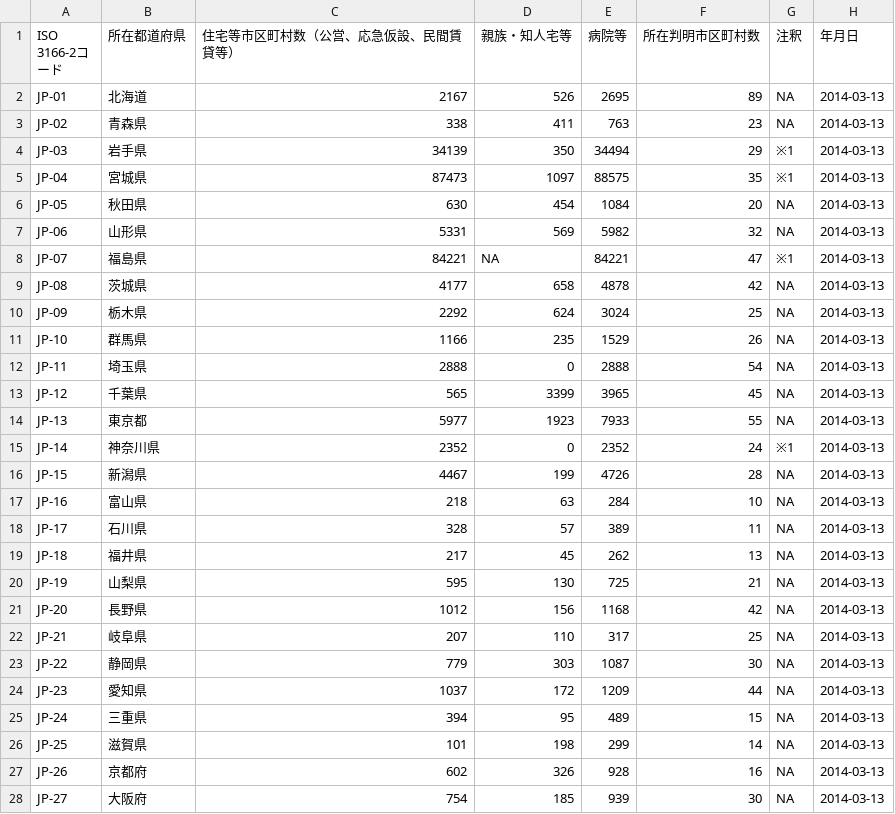
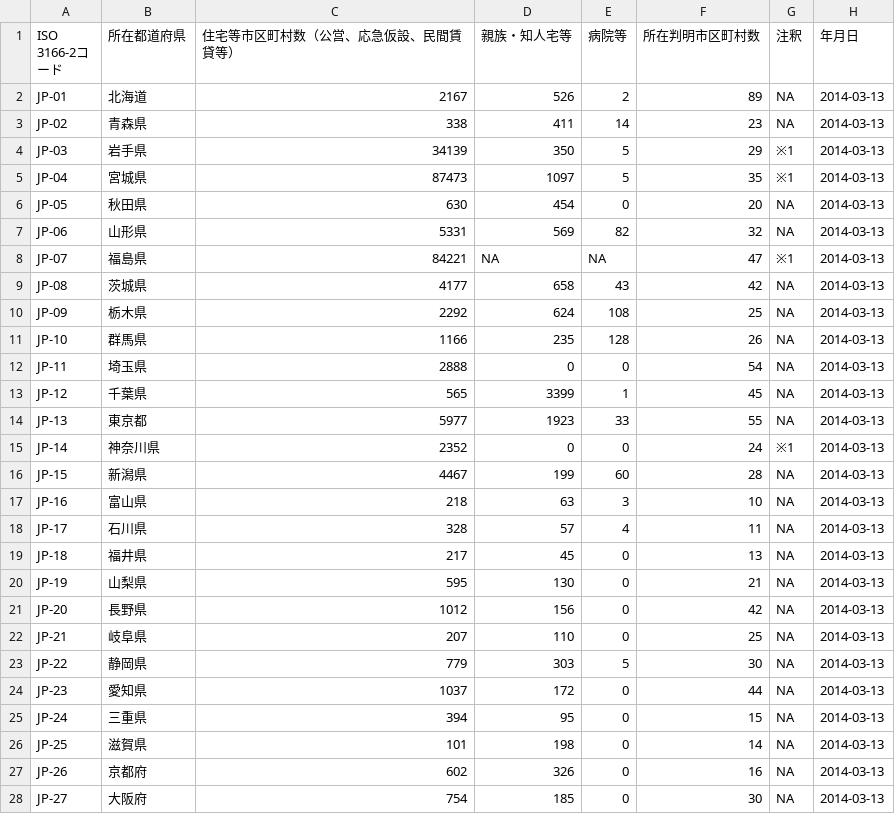
Before and after one commit to hhtyo/evacuees-by-prefecture, a CSV file: data/csv/evacuees-by-prefecture-2014-03-13.csv, drawn as a sheet; only a part is shown; the diff covers the shown part only.

```diff
--- a/data/csv/evacuees-by-prefecture-2014-03-13.csv
+++ b/data/csv/evacuees-by-prefecture-2014-03-13.csv
@@ -1,28 +1,28 @@
 ISO 3166-2コード,所在都道府県,住宅等市区町村数（公営、応急仮設、民間賃貸等）,親族・知人宅等,病院等,所在判明市区町村数,注釈,年月日
-JP-01,北海道,2167,526,2695,89,NA,2014-03-13
-JP-02,青森県,338,411,763,23,NA,2014-03-13
-JP-03,岩手県,34139,350,34494,29,※1,2014-03-13
-JP-04,宮城県,87473,1097,88575,35,※1,2014-03-13
-JP-05,秋田県,630,454,1084,20,NA,2014-03-13
-JP-06,山形県,5331,569,5982,32,NA,2014-03-13
-JP-07,福島県,84221,NA,84221,47,※1,2014-03-13
-JP-08,茨城県,4177,658,4878,42,NA,2014-03-13
-JP-09,栃木県,2292,624,3024,25,NA,2014-03-13
-JP-10,群馬県,1166,235,1529,26,NA,2014-03-13
-JP-11,埼玉県,2888,0,2888,54,NA,2014-03-13
-JP-12,千葉県,565,3399,3965,45,NA,2014-03-13
-JP-13,東京都,5977,1923,7933,55,NA,2014-03-13
-JP-14,神奈川県,2352,0,2352,24,※1,2014-03-13
-JP-15,新潟県,4467,199,4726,28,NA,2014-03-13
-JP-16,富山県,218,63,284,10,NA,2014-03-13
-JP-17,石川県,328,57,389,11,NA,2014-03-13
-JP-18,福井県,217,45,262,13,NA,2014-03-13
-JP-19,山梨県,595,130,725,21,NA,2014-03-13
-JP-20,長野県,1012,156,1168,42,NA,2014-03-13
-JP-21,岐阜県,207,110,317,25,NA,2014-03-13
-JP-22,静岡県,779,303,1087,30,NA,2014-03-13
-JP-23,愛知県,1037,172,1209,44,NA,2014-03-13
-JP-24,三重県,394,95,489,15,NA,2014-03-13
-JP-25,滋賀県,101,198,299,14,NA,2014-03-13
-JP-26,京都府,602,326,928,16,NA,2014-03-13
-JP-27,大阪府,754,185,939,30,NA,2014-03-13
+JP-01,北海道,2167,526,2,89,NA,2014-03-13
+JP-02,青森県,338,411,14,23,NA,2014-03-13
+JP-03,岩手県,34139,350,5,29,※1,2014-03-13
+JP-04,宮城県,87473,1097,5,35,※1,2014-03-13
+JP-05,秋田県,630,454,0,20,NA,2014-03-13
+JP-06,山形県,5331,569,82,32,NA,2014-03-13
+JP-07,福島県,84221,NA,NA,47,※1,2014-03-13
+JP-08,茨城県,4177,658,43,42,NA,2014-03-13
+JP-09,栃木県,2292,624,108,25,NA,2014-03-13
+JP-10,群馬県,1166,235,128,26,NA,2014-03-13
+JP-11,埼玉県,2888,0,0,54,NA,2014-03-13
+JP-12,千葉県,565,3399,1,45,NA,2014-03-13
+JP-13,東京都,5977,1923,33,55,NA,2014-03-13
+JP-14,神奈川県,2352,0,0,24,※1,2014-03-13
+JP-15,新潟県,4467,199,60,28,NA,2014-03-13
+JP-16,富山県,218,63,3,10,NA,2014-03-13
+JP-17,石川県,328,57,4,11,NA,2014-03-13
+JP-18,福井県,217,45,0,13,NA,2014-03-13
+JP-19,山梨県,595,130,0,21,NA,2014-03-13
+JP-20,長野県,1012,156,0,42,NA,2014-03-13
+JP-21,岐阜県,207,110,0,25,NA,2014-03-13
+JP-22,静岡県,779,303,5,30,NA,2014-03-13
+JP-23,愛知県,1037,172,0,44,NA,2014-03-13
+JP-24,三重県,394,95,0,15,NA,2014-03-13
+JP-25,滋賀県,101,198,0,14,NA,2014-03-13
+JP-26,京都府,602,326,0,16,NA,2014-03-13
+JP-27,大阪府,754,185,0,30,NA,2014-03-13
```
Also changed, not shown: 20 edited cells elsewhere in this file, data/csv/evacuees-by-prefecture-2011-08-11.csv, data/csv/evacuees-by-prefecture-2011-09-08.csv, 21 other files.
